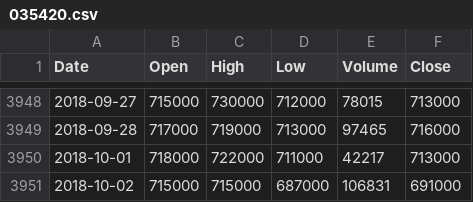
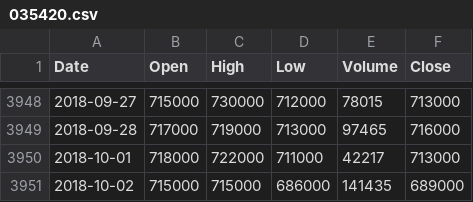
Before and after one commit to godong9/price-estimation, a CSV file: data/035420.csv, drawn as a sheet; only a part is shown, gaps mark what is left out.

```diff
--- a/data/035420.csv
+++ b/data/035420.csv
@@ -3950,2 +3950,2 @@ Date,Open,High,Low,Volume,Close
 2018-10-01,718000,722000,711000,42217,713000
-2018-10-02,715000,715000,687000,106831,691000
+2018-10-02,715000,715000,686000,141435,689000
```
Also changed, not shown: data/055550.csv, 2 other files.
